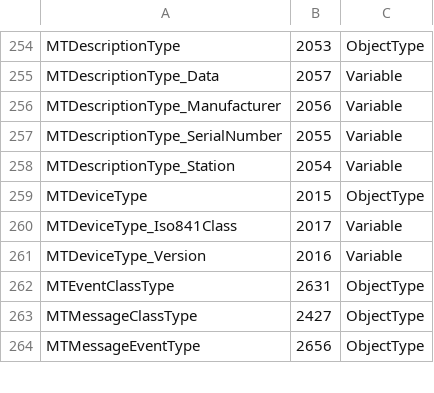
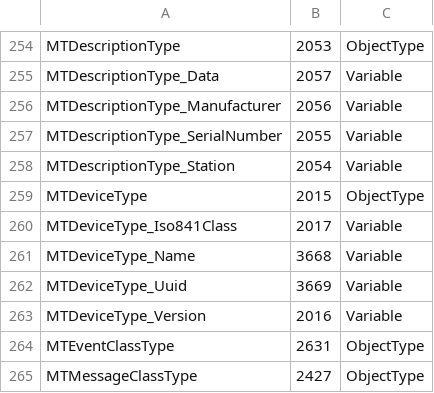
Before and after one commit to mtconnect/opc_ua_architecture, a CSV file: MTConnect.NodeIds.csv, drawn as a sheet; only a part is shown, gaps mark what is left out; the shorter side is filled out with more unchanged rows; the diff names each change by its address in the sheet, - before the commit and + after, or states it on an @@ line.

```diff
--- a/MTConnect.NodeIds.csv
+++ b/MTConnect.NodeIds.csv
+row 261: MTDeviceType_Name | 3668 | Variable
+row 262: MTDeviceType_Uuid | 3669 | Variable
```
Also changed, not shown: MTConnectNodeIds.csv, 4 other files.
